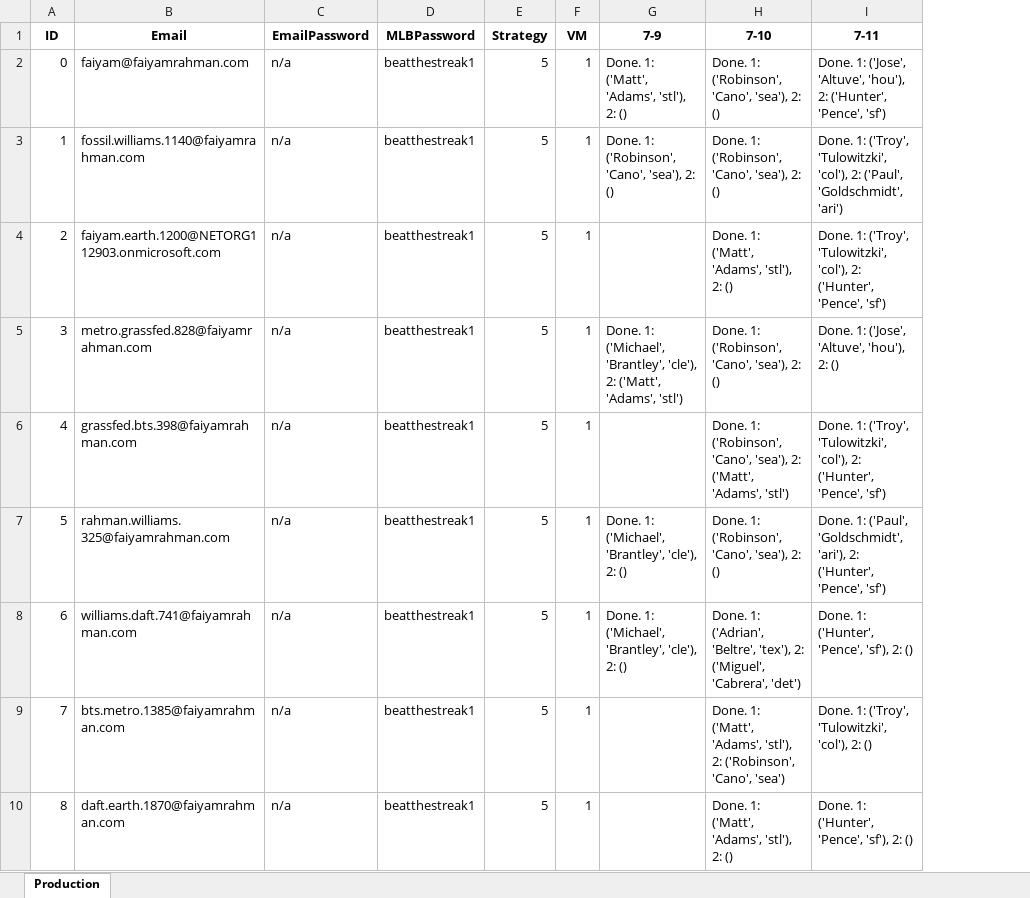
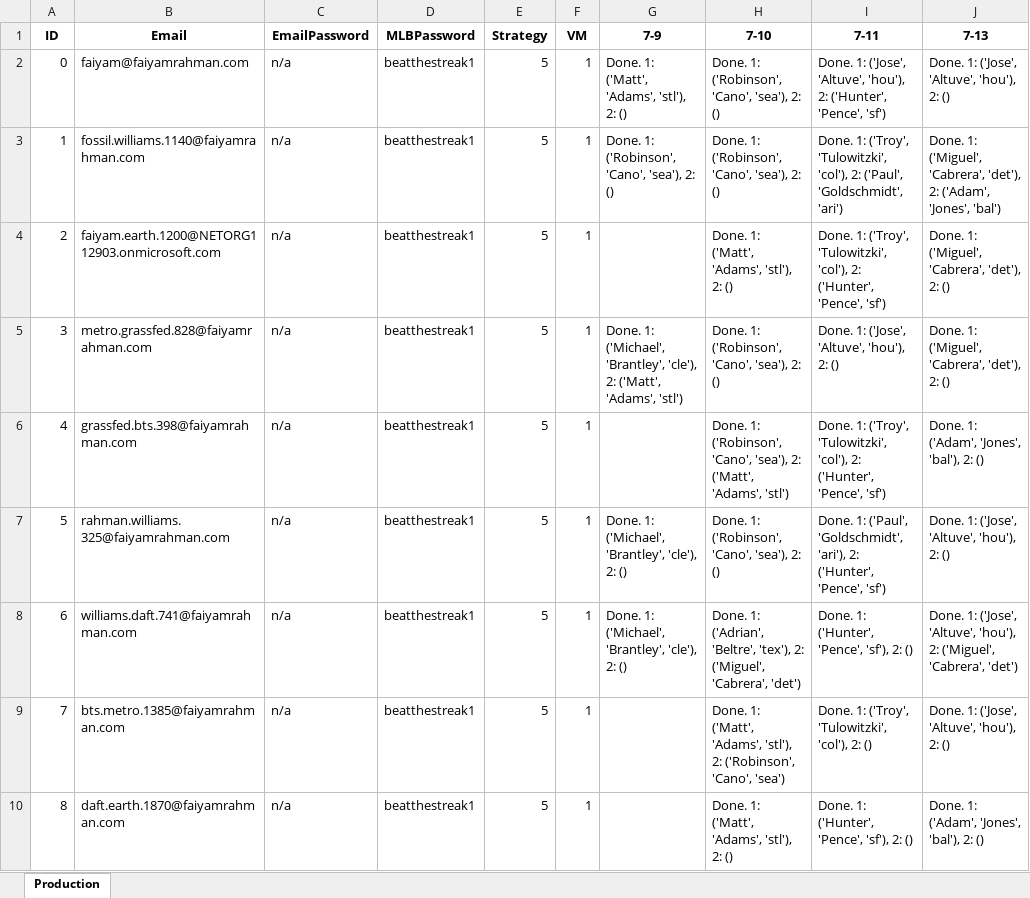
Before and after one commit to frahman5/beatthestreakBots, an Excel workbook: accountFiles/minionAccountFiles/sN=5,vMN=1.xlsx, sheet Production, drawn as a sheet; only a part is shown; values as stored, in another font and other column widths than the file's, no borders; the diff names each change by its address in the sheet, - before the commit and + after, or states it on an @@ line.

```diff
--- a/accountFiles/minionAccountFiles/sN=5,vMN=1.xlsx (sheet Production)
+++ b/accountFiles/minionAccountFiles/sN=5,vMN=1.xlsx (sheet Production)
+column J (7-13), rows 2-10: Done. 1: ('Jose', 'Altuve', 'hou'), 2: () | Done. 1: ('Miguel', 'Cabrera', 'det'), 2: ('Adam', 'Jones', 'bal') | Done. 1: ('Miguel', 'Cabrera', 'det'), 2: () | Done. 1: ('Miguel', 'Cabrera', 'det'), 2: () | Done. 1: ('Adam', 'Jones', 'bal'), 2: () | Done. 1: ('Jose', 'Altuve', 'hou'), 2: () | Done. 1: ('Jose', 'Altuve', 'hou'), 2: ('Miguel', 'Cabrera', 'det') | Done. 1: ('Jose', 'Altuve', 'hou'), 2: () | Done. 1: ('Adam', 'Jones', 'bal'), 2: ()
```
Also changed, not shown: accountFiles/minionAccountFiles/sN=5,vMN=2.xlsx, 20 other files.
